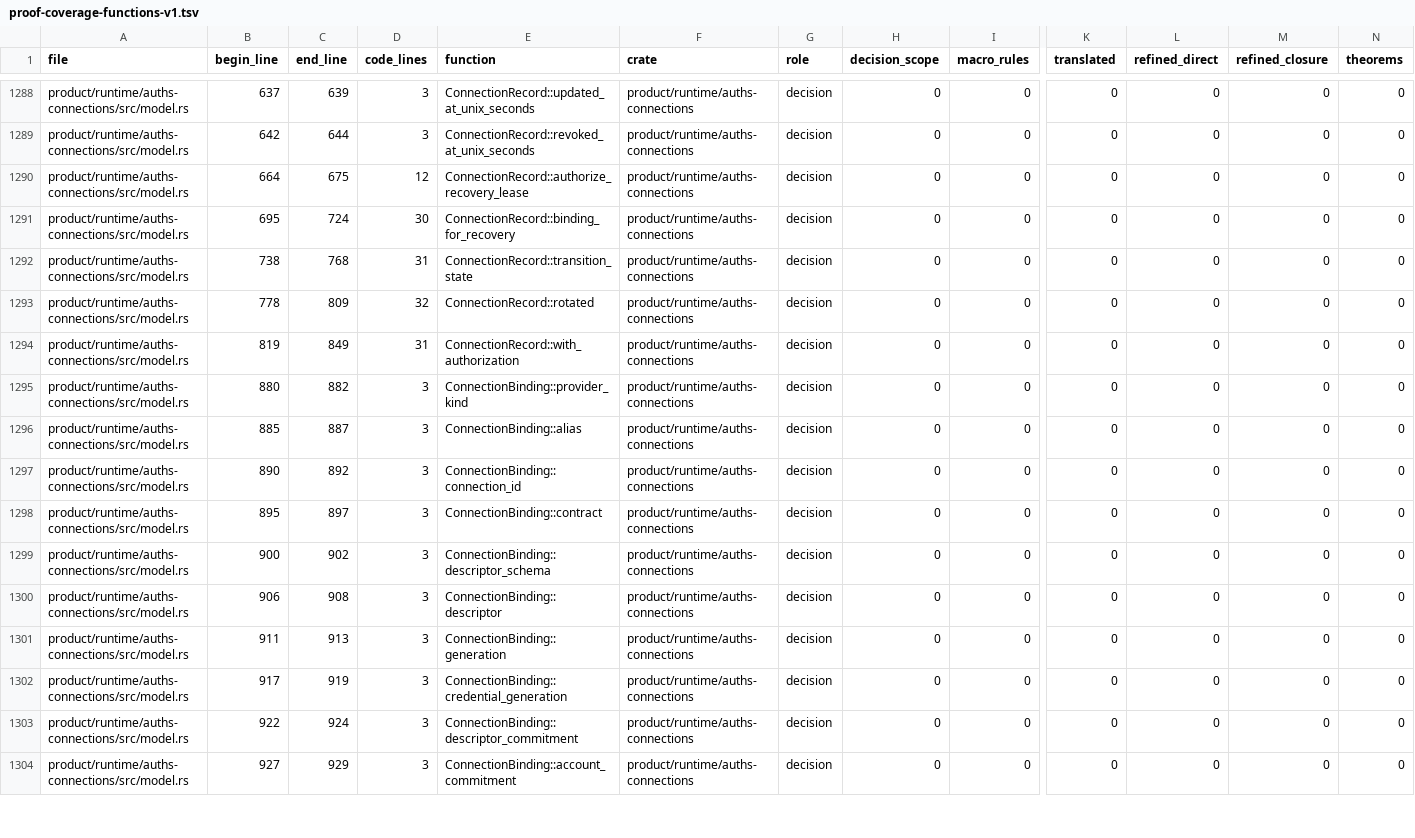
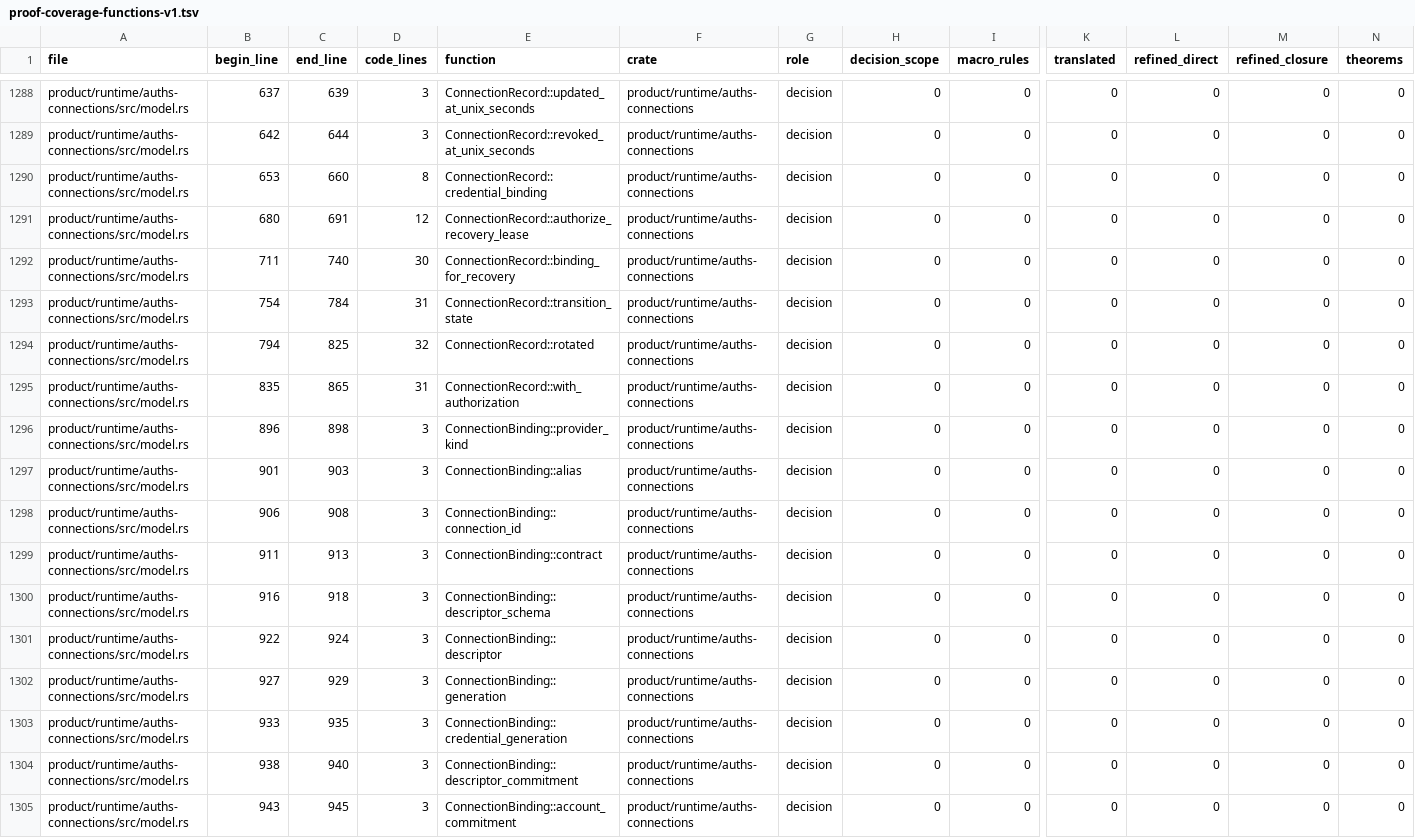
Before and after one commit to auths-dev/auths-proof, a TSV file: formal/proof-coverage-functions-v1.tsv, drawn as a sheet; only a part is shown, gaps mark what is left out; addresses are those after the commit; rows hold the shown columns only; the diff covers the shown part only; the diff names each change by its address in the sheet, - before the commit and + after, or states it on an @@ line.

```diff
--- a/formal/proof-coverage-functions-v1.tsv
+++ b/formal/proof-coverage-functions-v1.tsv
+row 1290: product/runtime/auths-connections/src/model.rs | 653 | 660 | 8 | ConnectionRecord::credential_binding | product/runtime/auths-connections | decision | 0 | 0 | 0 | 0 | 0 | 0
-B1291 (begin_line): 664
+B1291 (begin_line): 680
-C1291 (end_line): 675
+C1291 (end_line): 691
-B1292 (begin_line): 695
+B1292 (begin_line): 711
-C1292 (end_line): 724
+C1292 (end_line): 740
-B1293 (begin_line): 738
+B1293 (begin_line): 754
-C1293 (end_line): 768
+C1293 (end_line): 784
-B1294 (begin_line): 778
+B1294 (begin_line): 794
-C1294 (end_line): 809
+C1294 (end_line): 825
-B1295 (begin_line): 819
+B1295 (begin_line): 835
-C1295 (end_line): 849
+C1295 (end_line): 865
-B1296 (begin_line): 880
+B1296 (begin_line): 896
-C1296 (end_line): 882
+C1296 (end_line): 898
-B1297 (begin_line): 885
+B1297 (begin_line): 901
-C1297 (end_line): 887
+C1297 (end_line): 903
-B1298 (begin_line): 890
+B1298 (begin_line): 906
-C1298 (end_line): 892
+C1298 (end_line): 908
-B1299 (begin_line): 895
+B1299 (begin_line): 911
-C1299 (end_line): 897
+C1299 (end_line): 913
-B1300 (begin_line): 900
+B1300 (begin_line): 916
-C1300 (end_line): 902
+C1300 (end_line): 918
-B1301 (begin_line): 906
+B1301 (begin_line): 922
-C1301 (end_line): 908
+C1301 (end_line): 924
-B1302 (begin_line): 911
+B1302 (begin_line): 927
-C1302 (end_line): 913
+C1302 (end_line): 929
-B1303 (begin_line): 917
+B1303 (begin_line): 933
-C1303 (end_line): 919
+C1303 (end_line): 935
-B1304 (begin_line): 922
+B1304 (begin_line): 938
-C1304 (end_line): 924
+C1304 (end_line): 940
-B1305 (begin_line): 927
+B1305 (begin_line): 943
-C1305 (end_line): 929
+C1305 (end_line): 945
```
Also changed, not shown: 34 edited cells elsewhere in this file, 8 other files.
